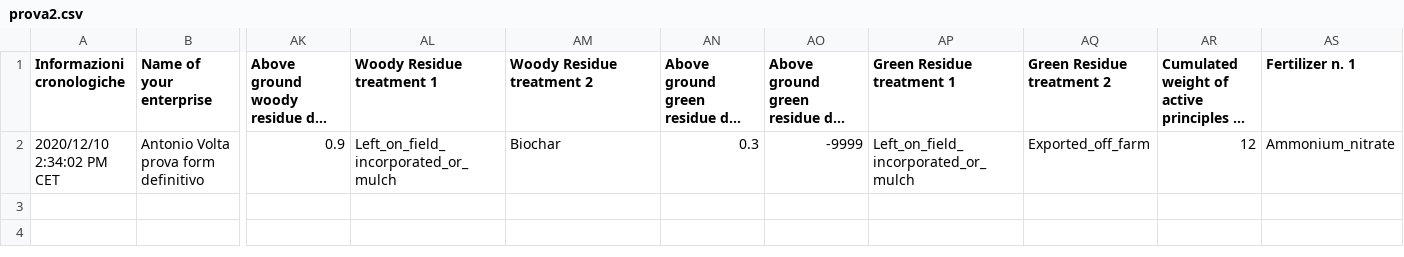
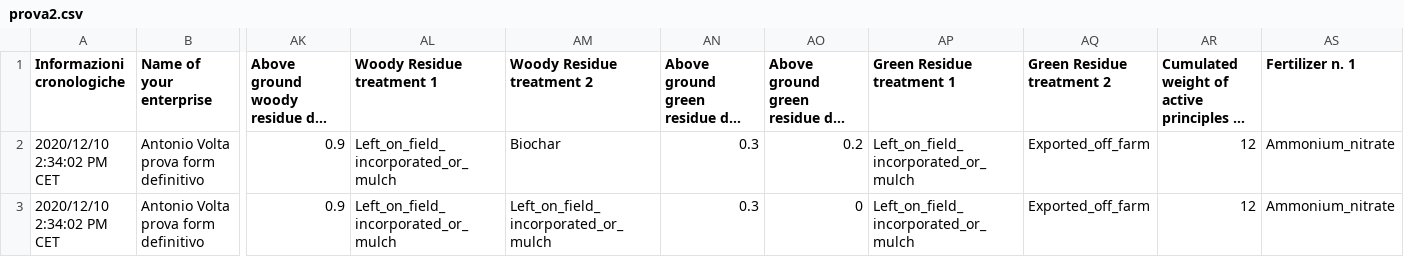
Before and after one commit to ARPA-SIMC/carbonCalculator, a CSV file: DATA/prova2.csv, drawn as a sheet; only a part is shown, gaps mark what is left out; long unchanged cells end in …; rows hold the shown columns only; the diff names each change by its address in the sheet, - before the commit and + after, or states it on an @@ line.

```diff
--- a/DATA/prova2.csv
+++ b/DATA/prova2.csv
-AO2: -9999
+AO2: 0.2
+row 3: 2020/12/10 2:34:02 PM CET | Antonio Volta prova form definitivo | 0.9 | Left_on_field_incorporated_or_mulch | Left_on_field_incorporated_or_mulch | 0.3 | 0 | Left_on_field_incorporated_or_mulch | Exported_off_farm | 12 | Ammonium_nitrate
```
Also changed, not shown: 7 other files.
